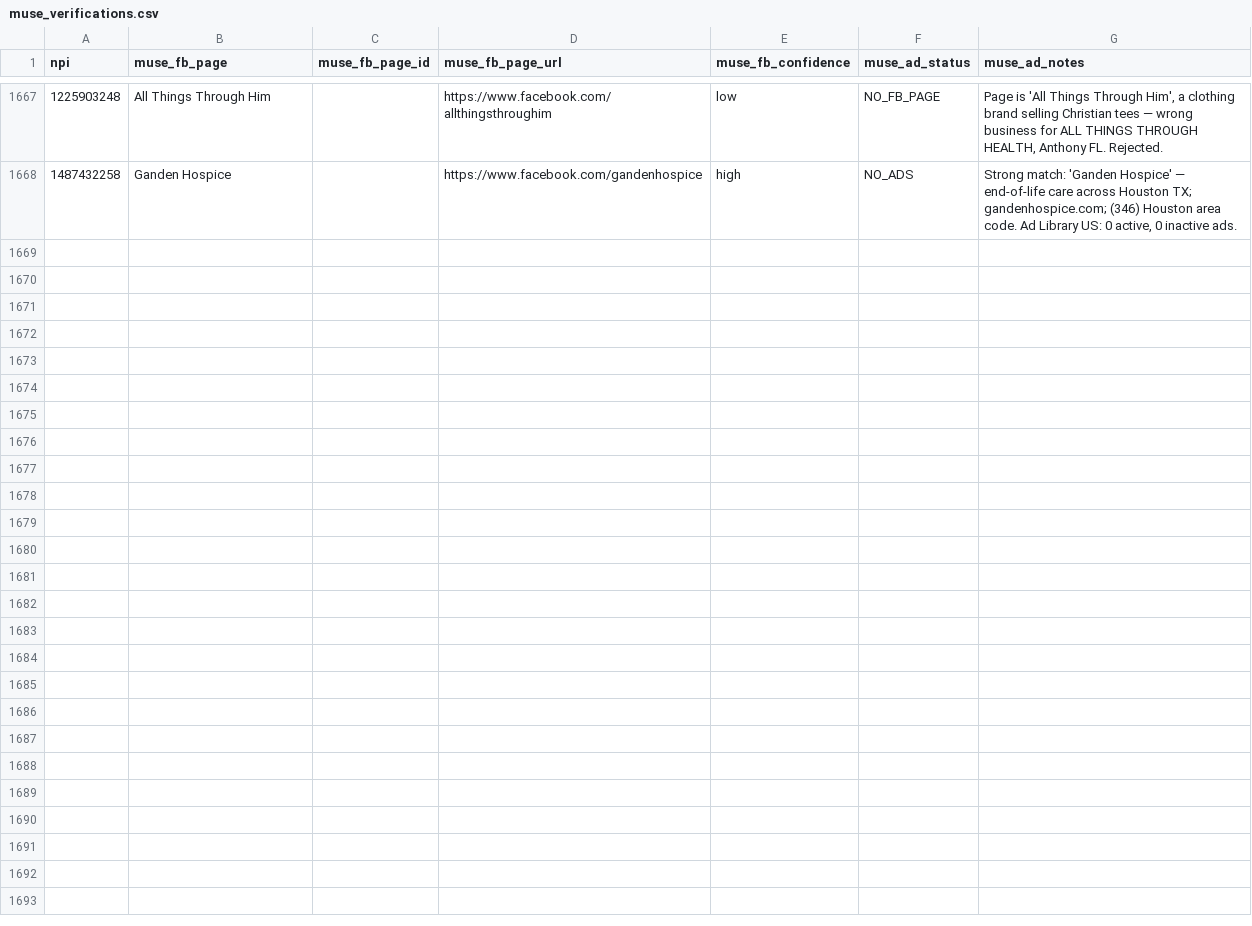
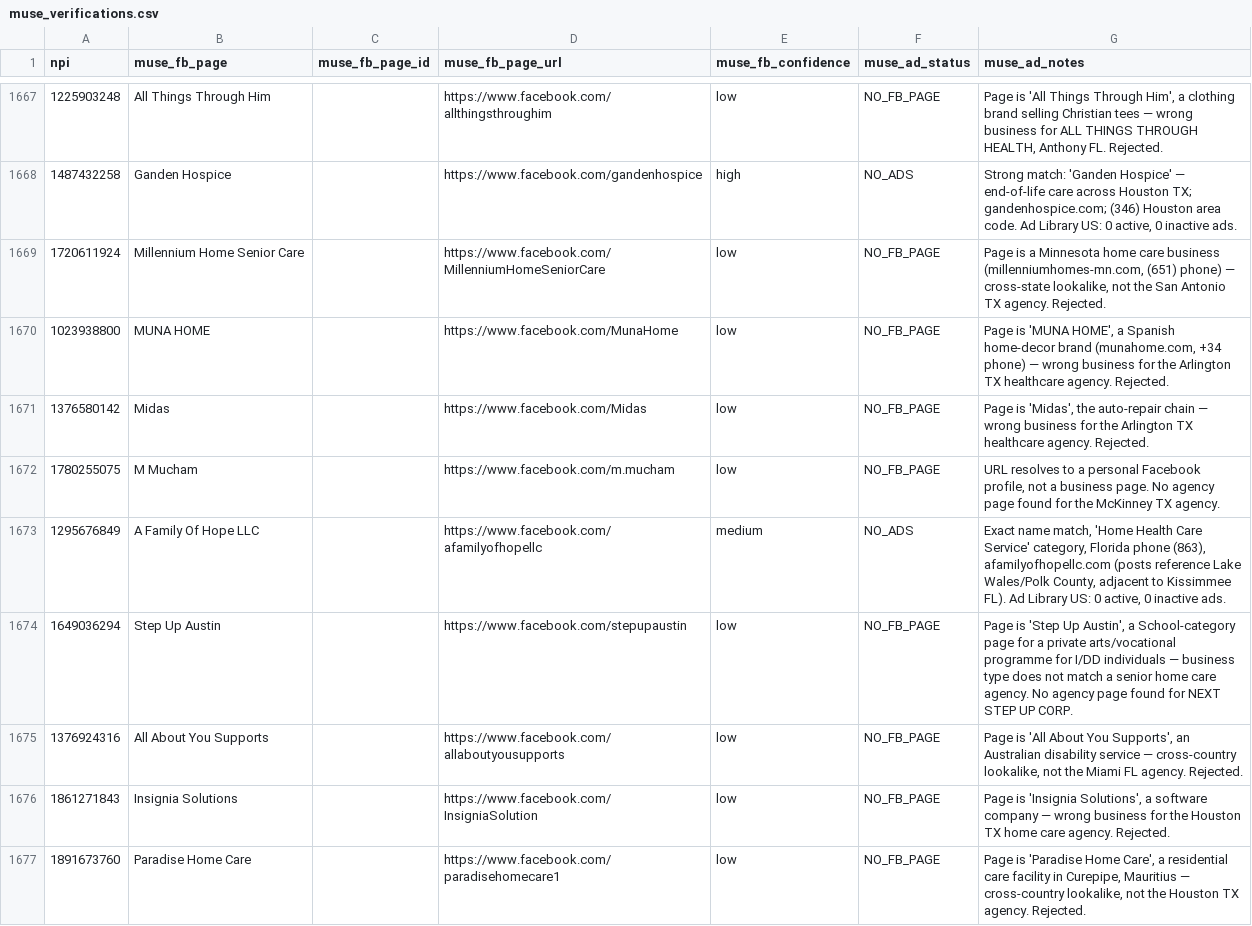
Before and after one commit to Sarojkumar9999/targeto-senior-home-care-pipeline, a CSV file: data/muse_verifications.csv, drawn as a sheet; only a part is shown, gaps mark what is left out; the diff names each change by its address in the sheet, - before the commit and + after, or states it on an @@ line.

Commit message:
tier 2 wave 23 batch 7/20: remaining 9 URL-only agencies (20 workers; post-login) (+9 verified, 3 dupes skipped)

```diff
--- a/data/muse_verifications.csv
+++ b/data/muse_verifications.csv
+row 1669: 1720611924 | Millennium Home Senior Care |  | https://www.facebook.com/MillenniumHomeSeniorCare | low | NO_FB_PAGE | Page is a Minnesota home care business (millenniumhomes-mn.com, (651) phone) — cross-state lookalike, not the San Antonio TX agency. Rejected.
+row 1670: 1023938800 | MUNA HOME |  | https://www.facebook.com/MunaHome | low | NO_FB_PAGE | Page is 'MUNA HOME', a Spanish home-decor brand (munahome.com, +34 phone) — wrong business for the Arlington TX healthcare agency. Rejected.
+row 1671: 1376580142 | Midas |  | https://www.facebook.com/Midas | low | NO_FB_PAGE | Page is 'Midas', the auto-repair chain — wrong business for the Arlington TX healthcare agency. Rejected.
+row 1672: 1780255075 | M Mucham |  | https://www.facebook.com/m.mucham | low | NO_FB_PAGE | URL resolves to a personal Facebook profile, not a business page. No agency page found for the McKinney TX agency.
+row 1673: 1295676849 | A Family Of Hope LLC |  | https://www.facebook.com/afamilyofhopellc | medium | NO_ADS | Exact name match, 'Home Health Care Service' category, Florida phone (863), afamilyofhopellc.com (posts reference Lake Wales/Polk County, adjacent to Kissimmee FL). Ad Library US: 0 active, 0 inactive ads.
+row 1674: 1649036294 | Step Up Austin |  | https://www.facebook.com/stepupaustin | low | NO_FB_PAGE | Page is 'Step Up Austin', a School-category page for a private arts/vocational programme for I/DD individuals — business type does not match a senior home care agency. No agency page found for NEXT STEP UP CORP.
+row 1675: 1376924316 | All About You Supports |  | https://www.facebook.com/allaboutyousupports | low | NO_FB_PAGE | Page is 'All About You Supports', an Australian disability service — cross-country lookalike, not the Miami FL agency. Rejected.
+row 1676: 1861271843 | Insignia Solutions |  | https://www.facebook.com/InsigniaSolution | low | NO_FB_PAGE | Page is 'Insignia Solutions', a software company — wrong business for the Houston TX home care agency. Rejected.
+row 1677: 1891673760 | Paradise Home Care |  | https://www.facebook.com/paradisehomecare1 | low | NO_FB_PAGE | Page is 'Paradise Home Care', a residential care facility in Curepipe, Mauritius — cross-country lookalike, not the Houston TX agency. Rejected.
```
